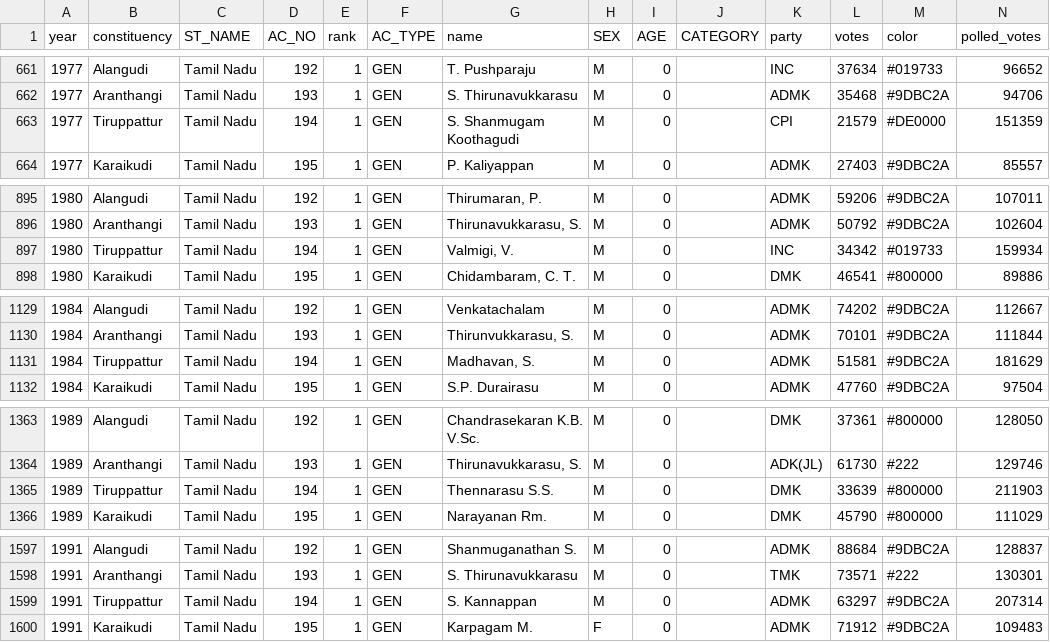
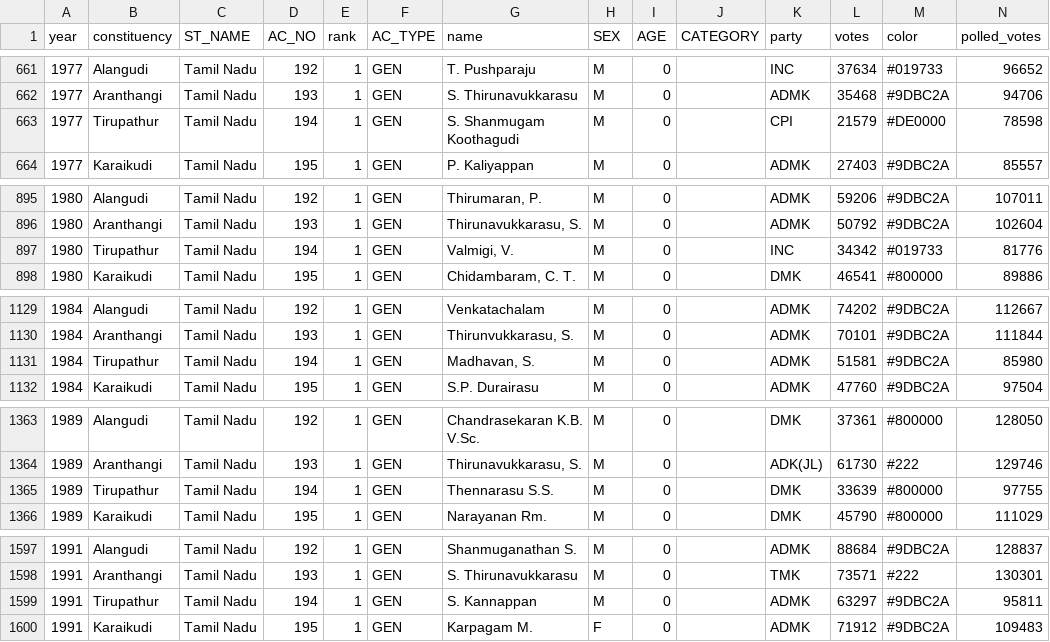
Before and after one commit to Data-Analytics/data-analytics.github.io, a CSV file: Election_Data/assembly_tn.csv, drawn as a sheet; only a part is shown, gaps mark what is left out; the diff covers the shown part only.

```diff
--- a/Election_Data/assembly_tn.csv
+++ b/Election_Data/assembly_tn.csv
@@ -662,3 +662,3 @@ year,constituency,ST_NAME,AC_NO,rank,AC_TYPE,name,SEX,AGE,CATEGORY,party,votes,c
 1977,Aranthangi,Tamil Nadu,193,1,GEN,S. Thirunavukkarasu,M,0,,ADMK,35468,#9DBC2A,94706
-1977,Tiruppattur,Tamil Nadu,194,1,GEN,S. Shanmugam Koothagudi,M,0,,CPI,21579,#DE0000,151359
+1977,Tirupathur,Tamil Nadu,194,1,GEN,S. Shanmugam Koothagudi,M,0,,CPI,21579,#DE0000,78598
 1977,Karaikudi,Tamil Nadu,195,1,GEN,P. Kaliyappan,M,0,,ADMK,27403,#9DBC2A,85557
@@ -896,3 +896,3 @@ year,constituency,ST_NAME,AC_NO,rank,AC_TYPE,name,SEX,AGE,CATEGORY,party,votes,c
 1980,Aranthangi,Tamil Nadu,193,1,GEN,"Thirunavukkarasu, S.",M,0,,ADMK,50792,#9DBC2A,102604
-1980,Tiruppattur,Tamil Nadu,194,1,GEN,"Valmigi, V.",M,0,,INC,34342,#019733,159934
+1980,Tirupathur,Tamil Nadu,194,1,GEN,"Valmigi, V.",M,0,,INC,34342,#019733,81776
 1980,Karaikudi,Tamil Nadu,195,1,GEN,"Chidambaram, C. T.",M,0,,DMK,46541,#800000,89886
@@ -1130,3 +1130,3 @@ year,constituency,ST_NAME,AC_NO,rank,AC_TYPE,name,SEX,AGE,CATEGORY,party,votes,c
 1984,Aranthangi,Tamil Nadu,193,1,GEN,"Thirunvukkarasu, S.",M,0,,ADMK,70101,#9DBC2A,111844
-1984,Tiruppattur,Tamil Nadu,194,1,GEN,"Madhavan, S.",M,0,,ADMK,51581,#9DBC2A,181629
+1984,Tirupathur,Tamil Nadu,194,1,GEN,"Madhavan, S.",M,0,,ADMK,51581,#9DBC2A,85980
 1984,Karaikudi,Tamil Nadu,195,1,GEN,S.P. Durairasu,M,0,,ADMK,47760,#9DBC2A,97504
@@ -1364,3 +1364,3 @@ year,constituency,ST_NAME,AC_NO,rank,AC_TYPE,name,SEX,AGE,CATEGORY,party,votes,c
 1989,Aranthangi,Tamil Nadu,193,1,GEN,"Thirunavukkarasu, S.",M,0,,ADK(JL),61730,#222,129746
-1989,Tiruppattur,Tamil Nadu,194,1,GEN,Thennarasu S.S.,M,0,,DMK,33639,#800000,211903
+1989,Tirupathur,Tamil Nadu,194,1,GEN,Thennarasu S.S.,M,0,,DMK,33639,#800000,97755
 1989,Karaikudi,Tamil Nadu,195,1,GEN,Narayanan Rm.,M,0,,DMK,45790,#800000,111029
@@ -1598,3 +1598,3 @@ year,constituency,ST_NAME,AC_NO,rank,AC_TYPE,name,SEX,AGE,CATEGORY,party,votes,c
 1991,Aranthangi,Tamil Nadu,193,1,GEN,S. Thirunavukkarasu,M,0,,TMK,73571,#222,130301
-1991,Tiruppattur,Tamil Nadu,194,1,GEN,S. Kannappan,M,0,,ADMK,63297,#9DBC2A,207314
+1991,Tirupathur,Tamil Nadu,194,1,GEN,S. Kannappan,M,0,,ADMK,63297,#9DBC2A,95811
 1991,Karaikudi,Tamil Nadu,195,1,GEN,Karpagam M.,F,0,,ADMK,71912,#9DBC2A,109483
```
Also changed, not shown: 50 edited cells elsewhere in this file, Election_Data/sample.csv, 4 other files.
